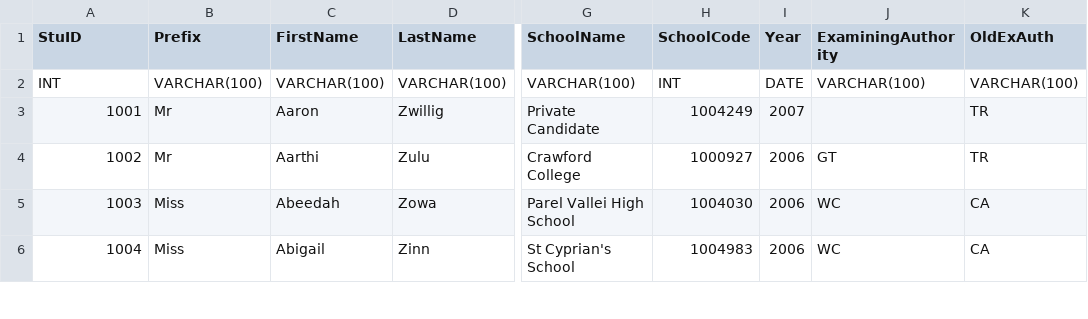
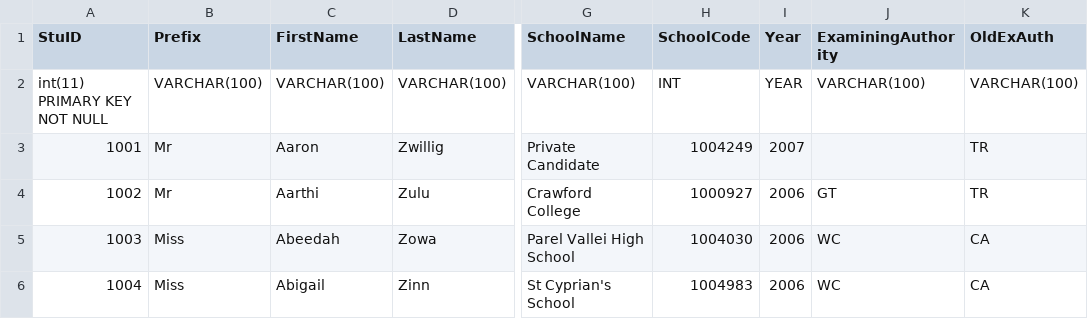
Before and after one commit to angus-mackenzie/SQLmark, a CSV file: matricData.csv, drawn as a sheet; only a part is shown, gaps mark what is left out; the diff names each change by its address in the sheet, - before the commit and + after, or states it on an @@ line.

```diff
--- a/matricData.csv
+++ b/matricData.csv
-A2 (StuID): INT
+A2 (StuID): int(11) PRIMARY KEY NOT NULL
-I2 (Year): DATE
+I2 (Year): YEAR
```
Also changed, not shown: questions.csv, 6 other files.
